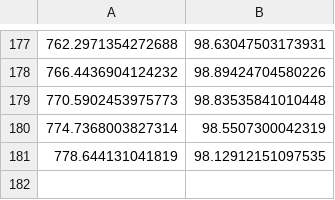
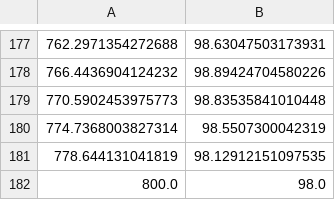
Before and after one commit to andreavolpato/agx-emulsion, a CSV file: agx_emulsion/data/filters/dichroics/edmund_optics/filter_m.csv, drawn as a sheet; only a part is shown, gaps mark what is left out; the diff names each change by its address in the sheet, - before the commit and + after, or states it on an @@ line.

```diff
--- a/agx_emulsion/data/filters/dichroics/edmund_optics/filter_m.csv
+++ b/agx_emulsion/data/filters/dichroics/edmund_optics/filter_m.csv
+row 182: 800.0 | 98.0
```
Also changed, not shown: agx_emulsion/data/filters/dichroics/edmund_optics/filter_c.csv, agx_emulsion/data/filters/dichroics/edmund_optics/filter_y.csv, 31 other files.
